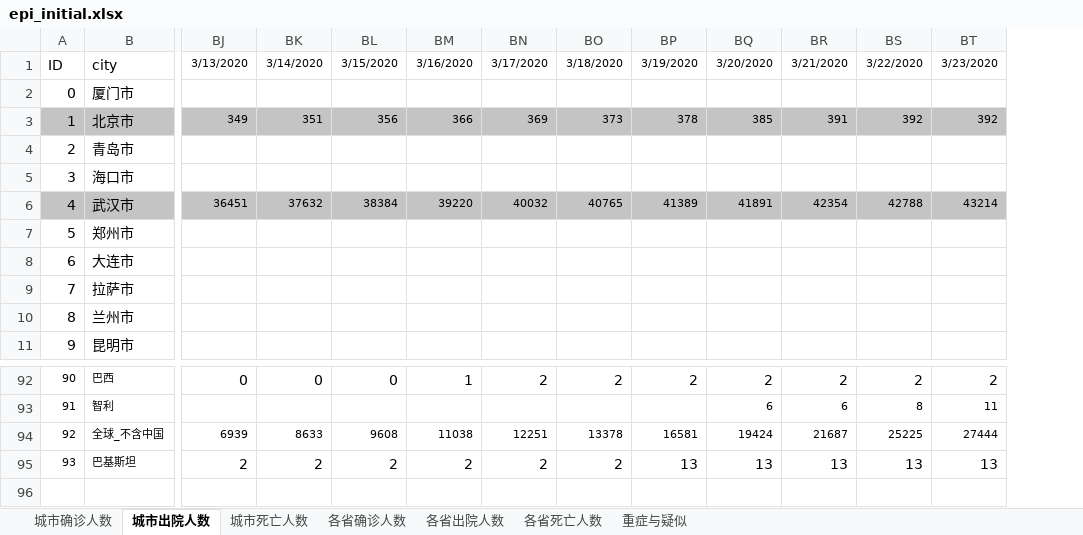
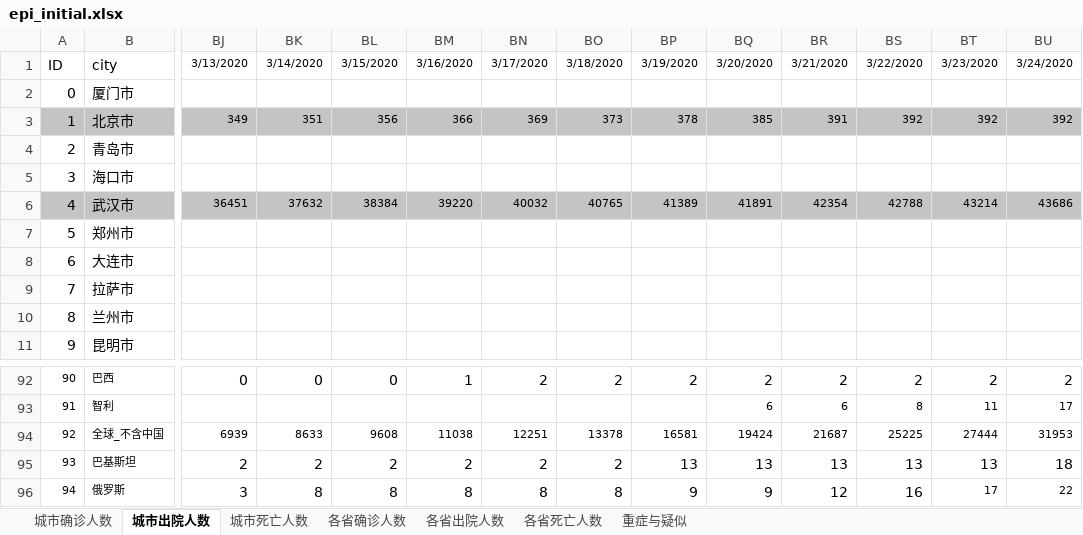
Before and after one commit to jiahuanting/COVID2019, an Excel workbook: stat/epi_initial.xlsx, sheet 城市出院人数, drawn as a sheet; only a part is shown, gaps mark what is left out; values as stored, in another font and other column widths than the file's, no borders; rows hold the shown columns only; the diff names each change by its address in the sheet, - before the commit and + after, or states it on an @@ line.

```diff
--- a/stat/epi_initial.xlsx (sheet 城市出院人数)
+++ b/stat/epi_initial.xlsx (sheet 城市出院人数)
+column BU, rows 1-6: 3/24/2020 |  | 392 |  |  | 43686; rows 92-95: 2 | 17 | 31953 | 18
+row 96: 94 | 俄罗斯 | 3 | 8 | 8 | 8 | 8 | 8 | 9 | 9 | 12 | 16 | 17 | 22
```
Also changed, not shown: sheet 城市确诊人数, sheet 城市死亡人数, sheet 各省确诊人数, sheet 重症与疑似, sheet 各省出院人数, sheet 各省死亡人数, charts or pictures, 41 other files.
